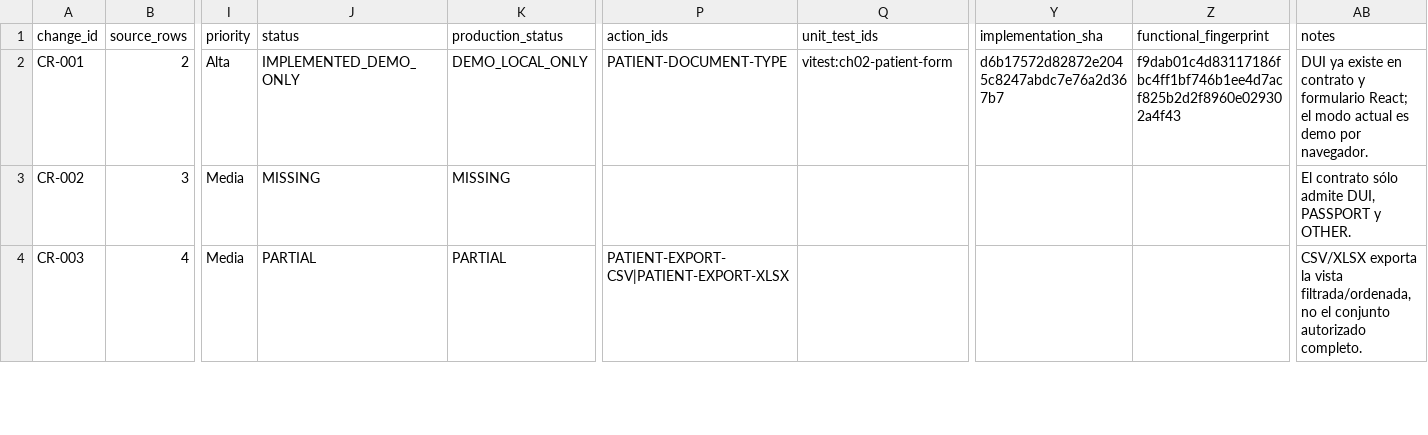
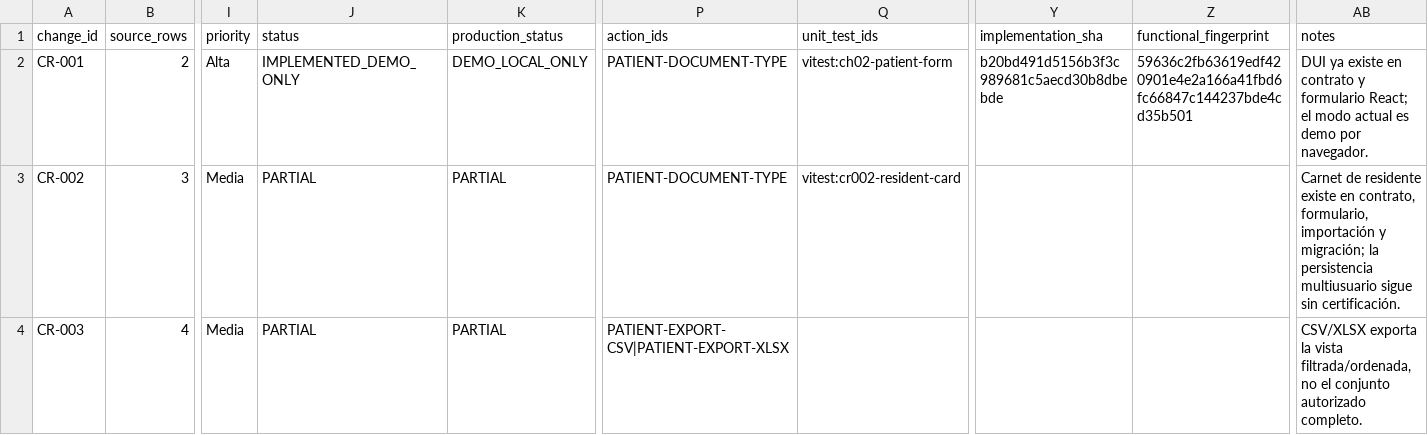
Before and after one commit to CLinqui7/analiza-en-casa, a CSV file: docs/qa/CLIENT_CHANGE_REQUESTS.csv, drawn as a sheet; only a part is shown, gaps mark what is left out; the diff covers the shown part only; the diff names each change by its address in the sheet, - before the commit and + after, or states it on an @@ line.

Commit message:
feat: add patient client request foundations

```diff
--- a/docs/qa/CLIENT_CHANGE_REQUESTS.csv
+++ b/docs/qa/CLIENT_CHANGE_REQUESTS.csv
-Y2 (implementation_sha): d6b17572d82872e2045c8247abdc7e76a2d367b7
+Y2 (implementation_sha): b20bd491d5156b3f3c989681c5aecd30b8dbebde
-Z2 (functional_fingerprint): f9dab01c4d83117186fbc4ff1bf746b1ee4d7acf825b2d2f8960e029302a4f43
+Z2 (functional_fingerprint): 59636c2fb63619edf420901e4e2a166a41fbd6fc66847c144237bde4cd35b501
-J3 (status): MISSING
+J3 (status): PARTIAL
-K3 (production_status): MISSING
+K3 (production_status): PARTIAL
-P3 (action_ids): (empty)
+P3 (action_ids): PATIENT-DOCUMENT-TYPE
-Q3 (unit_test_ids): (empty)
+Q3 (unit_test_ids): vitest:cr002-resident-card
-AB3 (notes): El contrato sólo admite DUI, PASSPORT y OTHER.
+AB3 (notes): Carnet de residente existe en contrato, formulario, importación y migración; la persistencia multiusuario sigue sin certificación.
```
Also changed, not shown: 7 edited cells elsewhere in this file, docs/qa/UI_ACTION_INVENTORY.csv, 21 other files.
